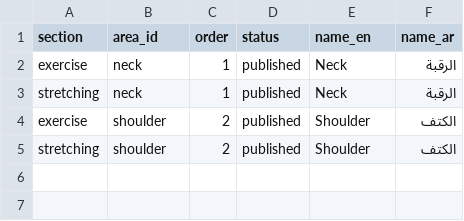
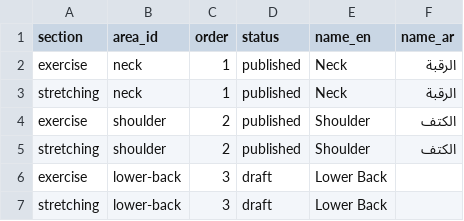
Before and after one commit to afsalali1238/Physioapp, a CSV file: local-areas.csv, drawn as a sheet.

```diff
--- a/local-areas.csv
+++ b/local-areas.csv
@@ -5 +5,3 @@ exercise,shoulder,2,published,Shoulder,الكتف
 stretching,shoulder,2,published,Shoulder,الكتف
+exercise,lower-back,3,draft,Lower Back,
+stretching,lower-back,3,draft,Lower Back,
```
Also changed, not shown: local-items.csv, 18 other files.
